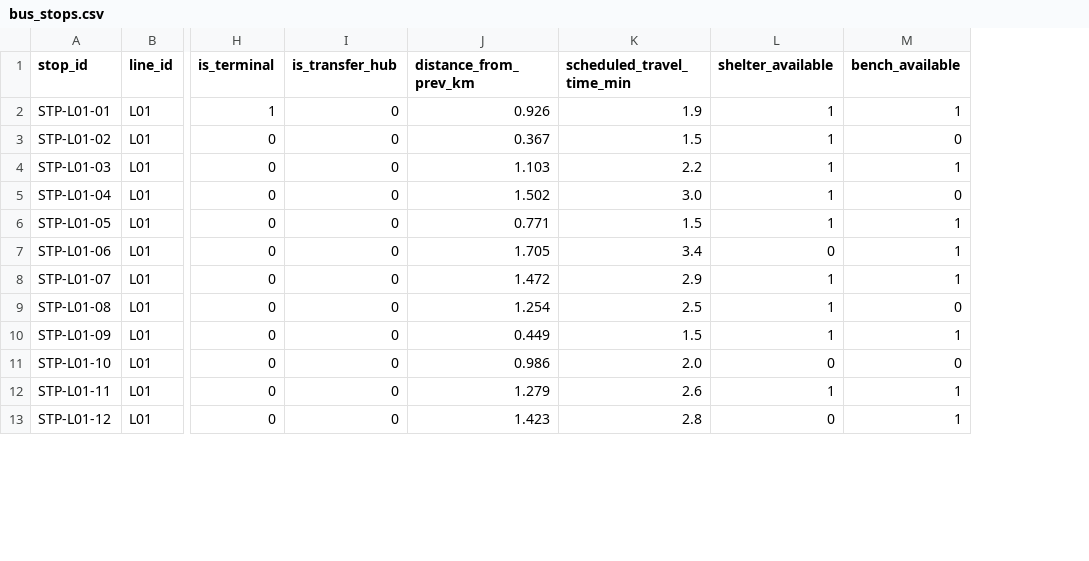
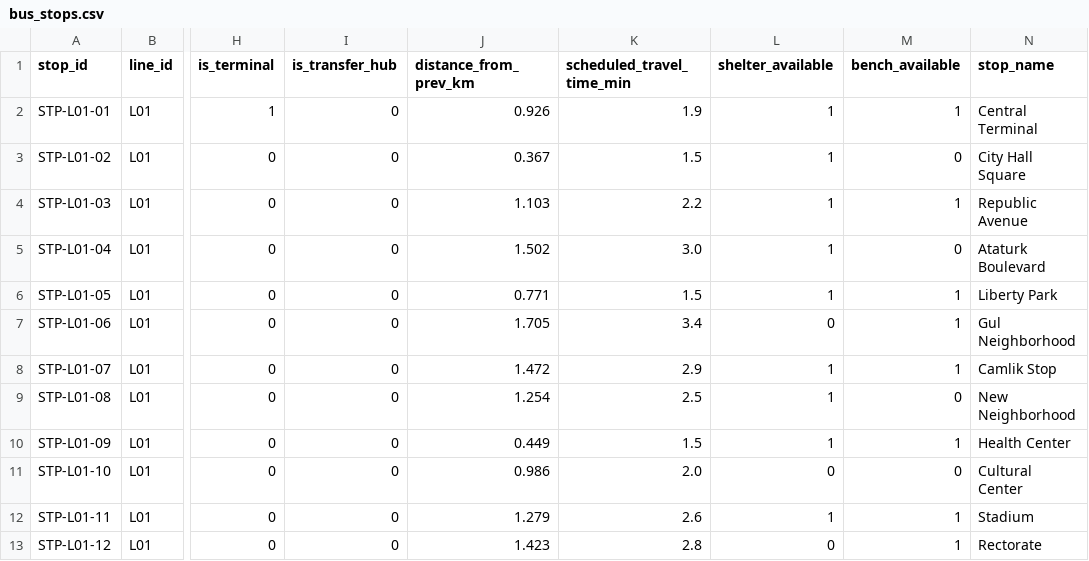
Before and after one commit to Mooncloud11/transit-core-service, a CSV file: ai-engine/bus_stops.csv, drawn as a sheet; only a part is shown, gaps mark what is left out; the diff names each change by its address in the sheet, - before the commit and + after, or states it on an @@ line.

```diff
--- a/ai-engine/bus_stops.csv
+++ b/ai-engine/bus_stops.csv
+column N (stop_name), rows 2-13: Central Terminal | City Hall Square | Republic Avenue | Ataturk Boulevard | Liberty Park | Gul Neighborhood | Camlik Stop | New Neighborhood | Health Center | Cultural Center | Stadium | Rectorate
```
Also changed, not shown: backend/src/main/resources/data/bus_stops.csv, 16 other files.
